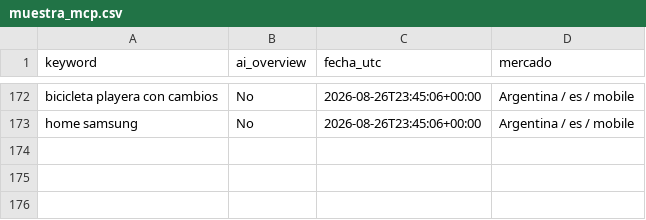
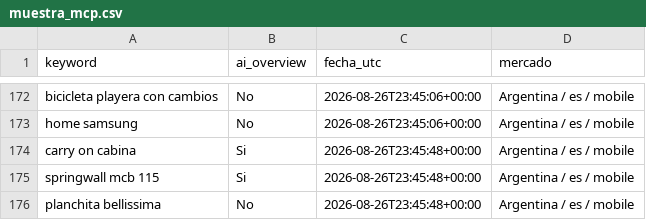
Before and after one commit to NFerreiro/lawebpiola, a CSV file: estado/muestra_mcp.csv, drawn as a sheet; only a part is shown, gaps mark what is left out; the diff names each change by its address in the sheet, - before the commit and + after, or states it on an @@ line.

```diff
--- a/estado/muestra_mcp.csv
+++ b/estado/muestra_mcp.csv
+row 174: carry on cabina | Si | 2026-08-26T23:45:48+00:00 | Argentina / es / mobile
+row 175: springwall mcb 115 | Si | 2026-08-26T23:45:48+00:00 | Argentina / es / mobile
+row 176: planchita bellissima | No | 2026-08-26T23:45:48+00:00 | Argentina / es / mobile
```
